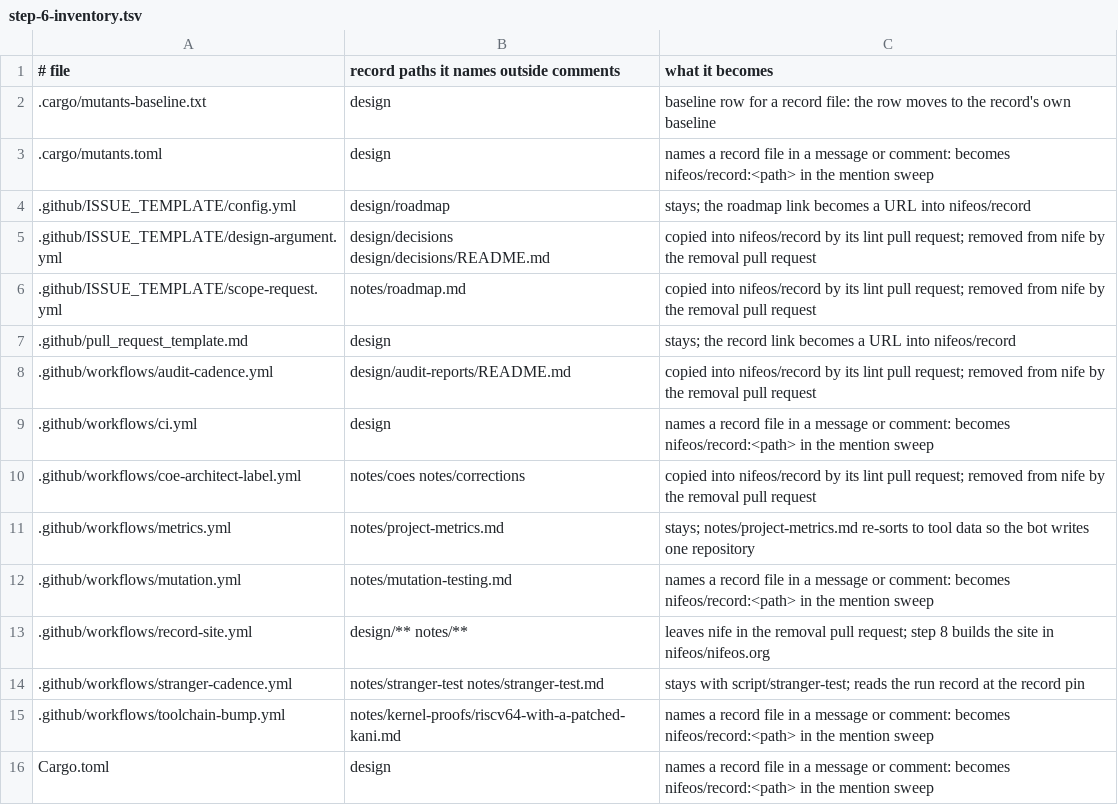
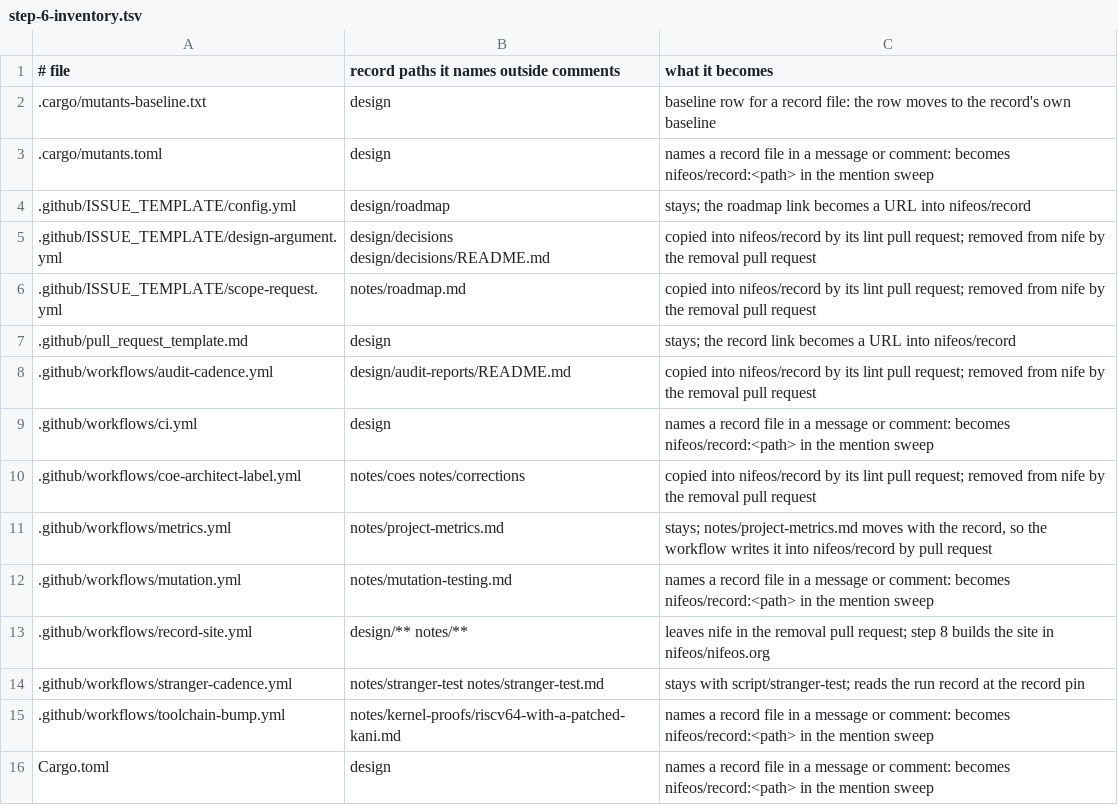
Before and after one commit to nifeos/record, a TSV file: design/roadmap/1018-the-design-record-moves-and-is-published/step-6-inventory.tsv, drawn as a sheet; only a part is shown.

```diff
--- a/design/roadmap/1018-the-design-record-moves-and-is-published/step-6-inventory.tsv
+++ b/design/roadmap/1018-the-design-record-moves-and-is-published/step-6-inventory.tsv
@@ -10,3 +10,3 @@
 .github/workflows/coe-architect-label.yml	notes/coes notes/corrections	copied into nifeos/record by its lint pull request; removed from nife by the removal pull request
-.github/workflows/metrics.yml	notes/project-metrics.md	stays; notes/project-metrics.md re-sorts to tool data so the bot writes one repository
+.github/workflows/metrics.yml	notes/project-metrics.md	stays; notes/project-metrics.md moves with the record, so the workflow writes it into nifeos/record by pull request
 .github/workflows/mutation.yml	notes/mutation-testing.md	names a record file in a message or comment: becomes nifeos/record:<path> in the mention sweep
```
Also changed, not shown: 1 other file.
